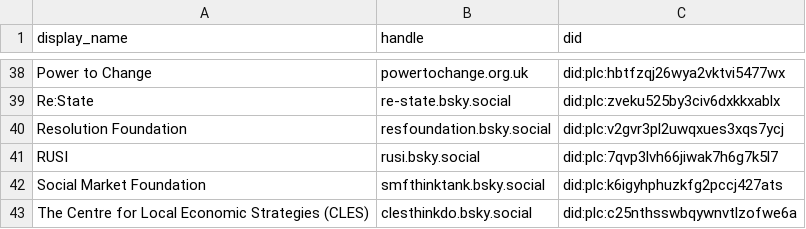
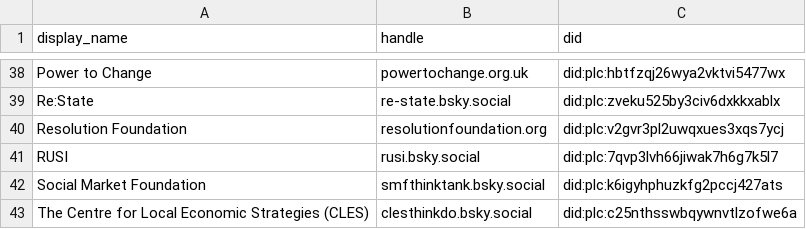
Before and after one commit to thinktankdatauk/bluesky_bot, a CSV file: data/account_list.csv, drawn as a sheet; only a part is shown, gaps mark what is left out.

```diff
--- a/data/account_list.csv
+++ b/data/account_list.csv
@@ -39,3 +39,3 @@ Power to Change,powertochange.org.uk,did:plc:hbtfzqj26wya2vktvi5477wx
 Re:State,re-state.bsky.social,did:plc:zveku525by3civ6dxkkxablx
-Resolution Foundation,resfoundation.bsky.social,did:plc:v2gvr3pl2uwqxues3xqs7ycj
+Resolution Foundation,resolutionfoundation.org,did:plc:v2gvr3pl2uwqxues3xqs7ycj
 RUSI,rusi.bsky.social,did:plc:7qvp3lvh66jiwak7h6g7k5l7
```
Also changed, not shown: 1 other file.
